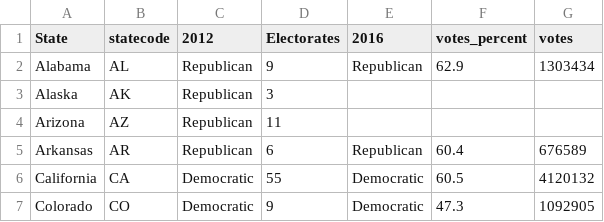
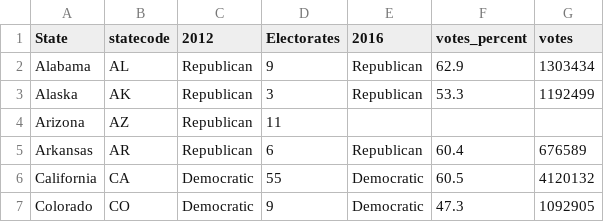
Before and after one commit to Data-Analytics/data-analytics.github.io, a CSV file: us_results/overall_results.csv, drawn as a sheet; only a part is shown.

Commit message:
overall_results

```diff
--- a/us_results/overall_results.csv
+++ b/us_results/overall_results.csv
@@ -2,3 +2,3 @@ State,statecode,2012,Electorates,2016,votes_percent,votes
 Alabama,AL,Republican,9,Republican,62.9,1303434
-Alaska,AK,Republican,3,,,
+Alaska,AK,Republican,3,Republican,53.3,1192499
 Arizona,AZ,Republican,11,,,
```
